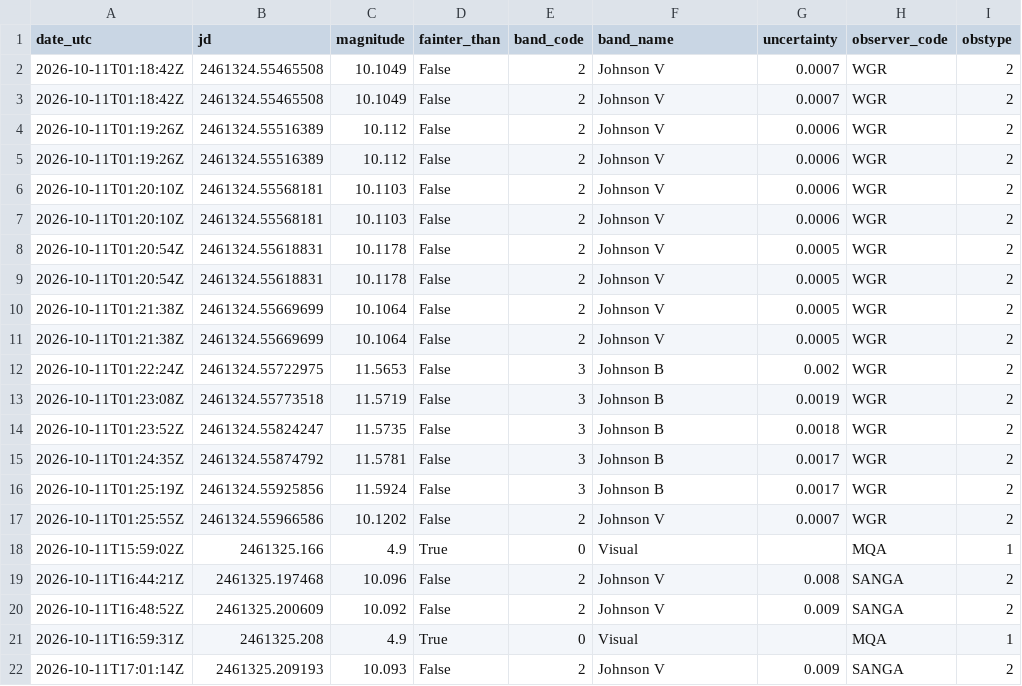
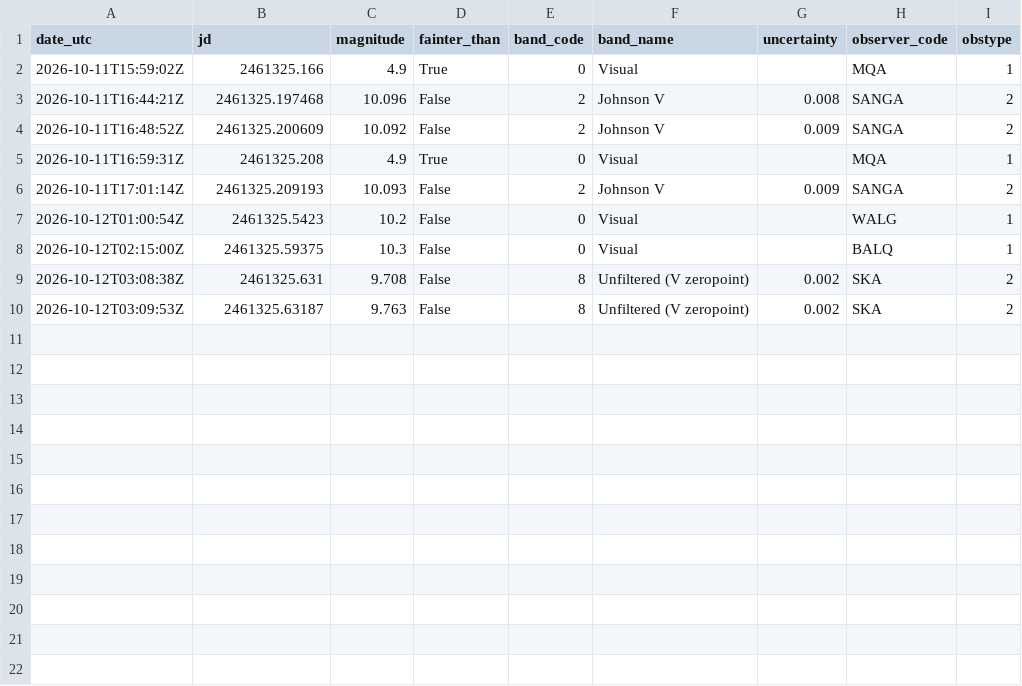
Before and after one commit to thg4web/vso, a CSV file: static/exports/tcrb_latest24h.csv, drawn as a sheet; removed rows and columns are numbered as before the commit, all else as after; the diff names each change by its address in the sheet, - before the commit and + after, or states it on an @@ line.

Commit message:
Data refresh: 2026-10-12T04:13:46Z

```diff
--- a/static/exports/tcrb_latest24h.csv
+++ b/static/exports/tcrb_latest24h.csv
-row 2: 2026-10-11T01:18:42Z | 2461324.55465508 | 10.1049 | False | 2 | Johnson V | 0.0007 | WGR | 2
-row 3: 2026-10-11T01:18:42Z | 2461324.55465508 | 10.1049 | False | 2 | Johnson V | 0.0007 | WGR | 2
-row 4: 2026-10-11T01:19:26Z | 2461324.55516389 | 10.112 | False | 2 | Johnson V | 0.0006 | WGR | 2
-row 5: 2026-10-11T01:19:26Z | 2461324.55516389 | 10.112 | False | 2 | Johnson V | 0.0006 | WGR | 2
-row 6: 2026-10-11T01:20:10Z | 2461324.55568181 | 10.1103 | False | 2 | Johnson V | 0.0006 | WGR | 2
-row 7: 2026-10-11T01:20:10Z | 2461324.55568181 | 10.1103 | False | 2 | Johnson V | 0.0006 | WGR | 2
-row 8: 2026-10-11T01:20:54Z | 2461324.55618831 | 10.1178 | False | 2 | Johnson V | 0.0005 | WGR | 2
-row 9: 2026-10-11T01:20:54Z | 2461324.55618831 | 10.1178 | False | 2 | Johnson V | 0.0005 | WGR | 2
-row 10: 2026-10-11T01:21:38Z | 2461324.55669699 | 10.1064 | False | 2 | Johnson V | 0.0005 | WGR | 2
-row 11: 2026-10-11T01:21:38Z | 2461324.55669699 | 10.1064 | False | 2 | Johnson V | 0.0005 | WGR | 2
-row 12: 2026-10-11T01:22:24Z | 2461324.55722975 | 11.5653 | False | 3 | Johnson B | 0.002 | WGR | 2
-row 13: 2026-10-11T01:23:08Z | 2461324.55773518 | 11.5719 | False | 3 | Johnson B | 0.0019 | WGR | 2
-row 14: 2026-10-11T01:23:52Z | 2461324.55824247 | 11.5735 | False | 3 | Johnson B | 0.0018 | WGR | 2
-row 15: 2026-10-11T01:24:35Z | 2461324.55874792 | 11.5781 | False | 3 | Johnson B | 0.0017 | WGR | 2
-row 16: 2026-10-11T01:25:19Z | 2461324.55925856 | 11.5924 | False | 3 | Johnson B | 0.0017 | WGR | 2
-row 17: 2026-10-11T01:25:55Z | 2461324.55966586 | 10.1202 | False | 2 | Johnson V | 0.0007 | WGR | 2
+row 7: 2026-10-12T01:00:54Z | 2461325.5423 | 10.2 | False | 0 | Visual |  | WALG | 1
+row 8: 2026-10-12T02:15:00Z | 2461325.59375 | 10.3 | False | 0 | Visual |  | BALQ | 1
+row 9: 2026-10-12T03:08:38Z | 2461325.631 | 9.708 | False | 8 | Unfiltered (V zeropoint) | 0.002 | SKA | 2
+row 10: 2026-10-12T03:09:53Z | 2461325.63187 | 9.763 | False | 8 | Unfiltered (V zeropoint) | 0.002 | SKA | 2
```
Also changed, not shown: 2 other files.
